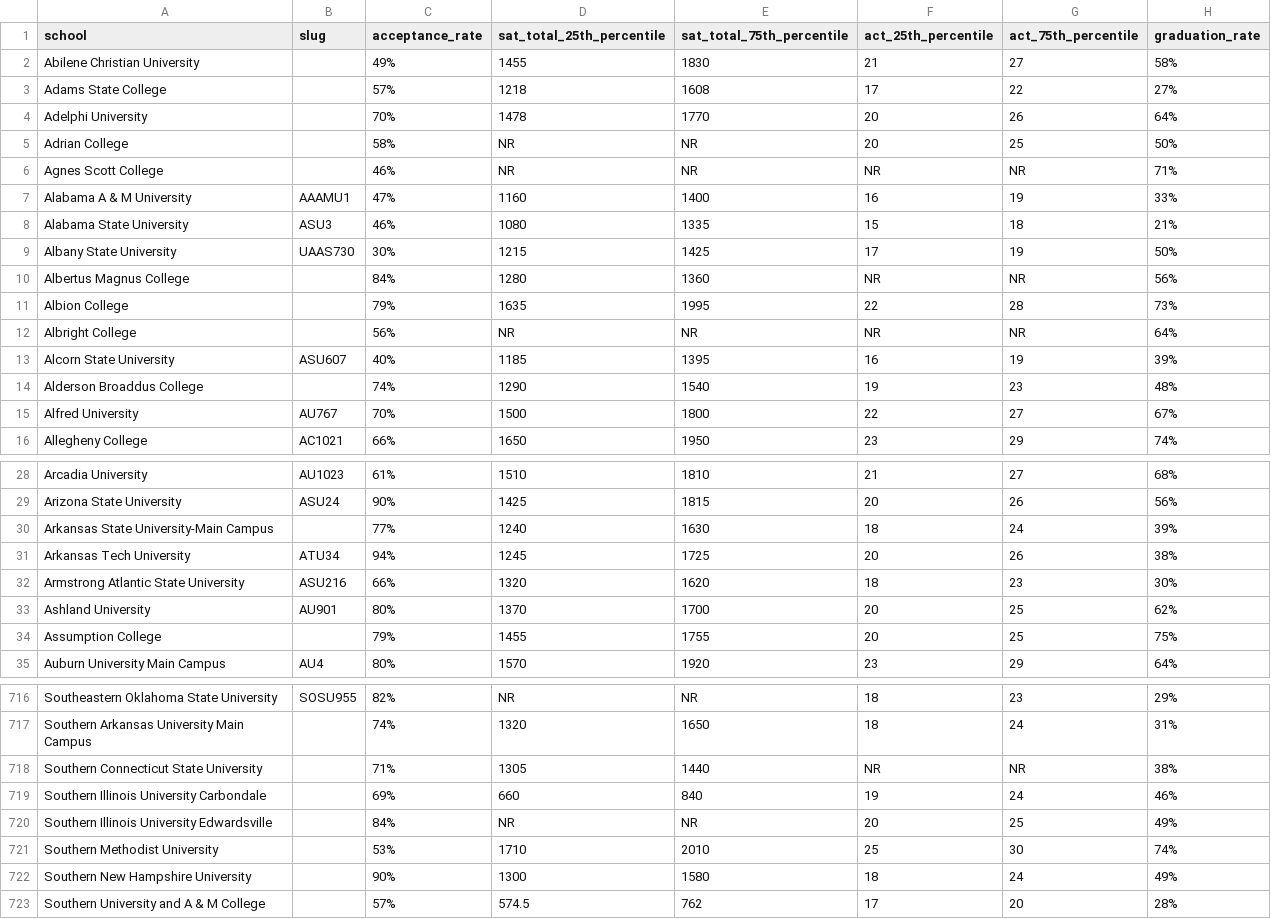
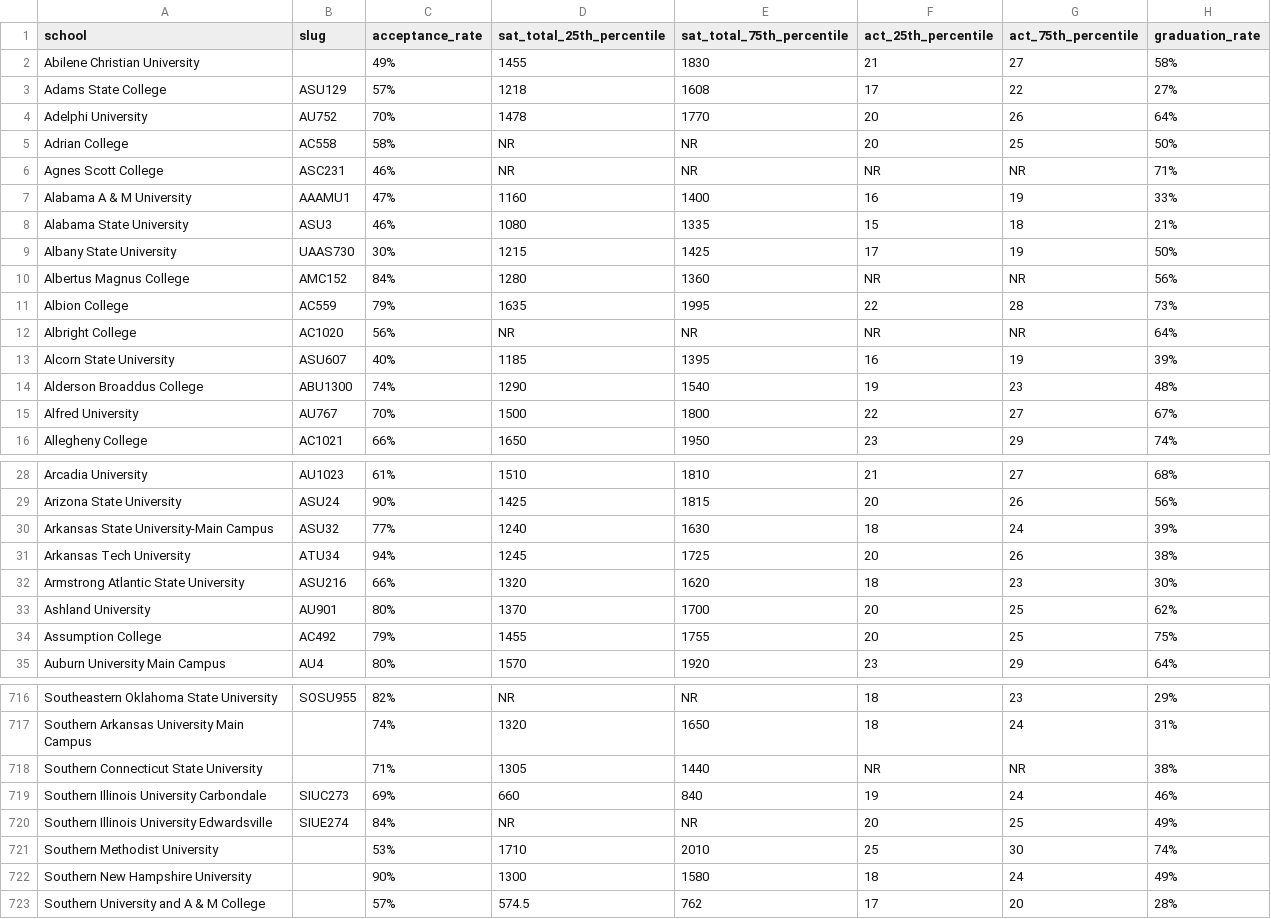
Before and after one commit to jheerman/outrider, a CSV file: data/demographics.csv, drawn as a sheet; only a part is shown, gaps mark what is left out; the diff covers the shown part only; the diff names each change by its address in the sheet, - before the commit and + after, or states it on an @@ line.

```diff
--- a/data/demographics.csv
+++ b/data/demographics.csv
-B3 (slug): (empty)
+B3 (slug): ASU129
-B4 (slug): (empty)
+B4 (slug): AU752
-B5 (slug): (empty)
+B5 (slug): AC558
-B6 (slug): (empty)
+B6 (slug): ASC231
-B10 (slug): (empty)
+B10 (slug): AMC152
-B11 (slug): (empty)
+B11 (slug): AC559
-B12 (slug): (empty)
+B12 (slug): AC1020
-B14 (slug): (empty)
+B14 (slug): ABU1300
-B30 (slug): (empty)
+B30 (slug): ASU32
-B34 (slug): (empty)
+B34 (slug): AC492
-B719 (slug): (empty)
+B719 (slug): SIUC273
-B720 (slug): (empty)
+B720 (slug): SIUE274
```
Also changed, not shown: 2 edited cells elsewhere in this file, data/admissions.csv.
